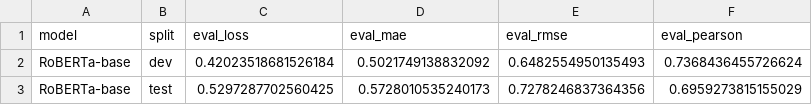
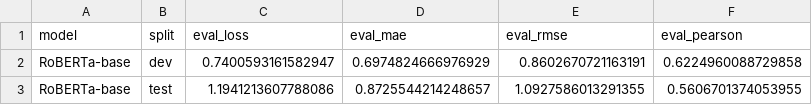
Before and after one commit to DavorSopar/thesis-empathy, a CSV file: results/day12_roberta_final.csv, drawn as a sheet.

```diff
--- a/results/day12_roberta_final.csv
+++ b/results/day12_roberta_final.csv
@@ -1,3 +1,3 @@
 model,split,eval_loss,eval_mae,eval_rmse,eval_pearson
-RoBERTa-base,dev,0.42023518681526184,0.5021749138832092,0.6482554950135493,0.7368436455726624
-RoBERTa-base,test,0.5297287702560425,0.5728010535240173,0.7278246837364356,0.6959273815155029
+RoBERTa-base,dev,0.7400593161582947,0.6974824666976929,0.8602670721163191,0.6224960088729858
+RoBERTa-base,test,1.1941213607788086,0.8725544214248657,1.0927586013291355,0.5606701374053955
```
Also changed, not shown: results/day09_maxfeatures_sweep.csv, results/day10_alpha_sweep.csv, 1 other file.
